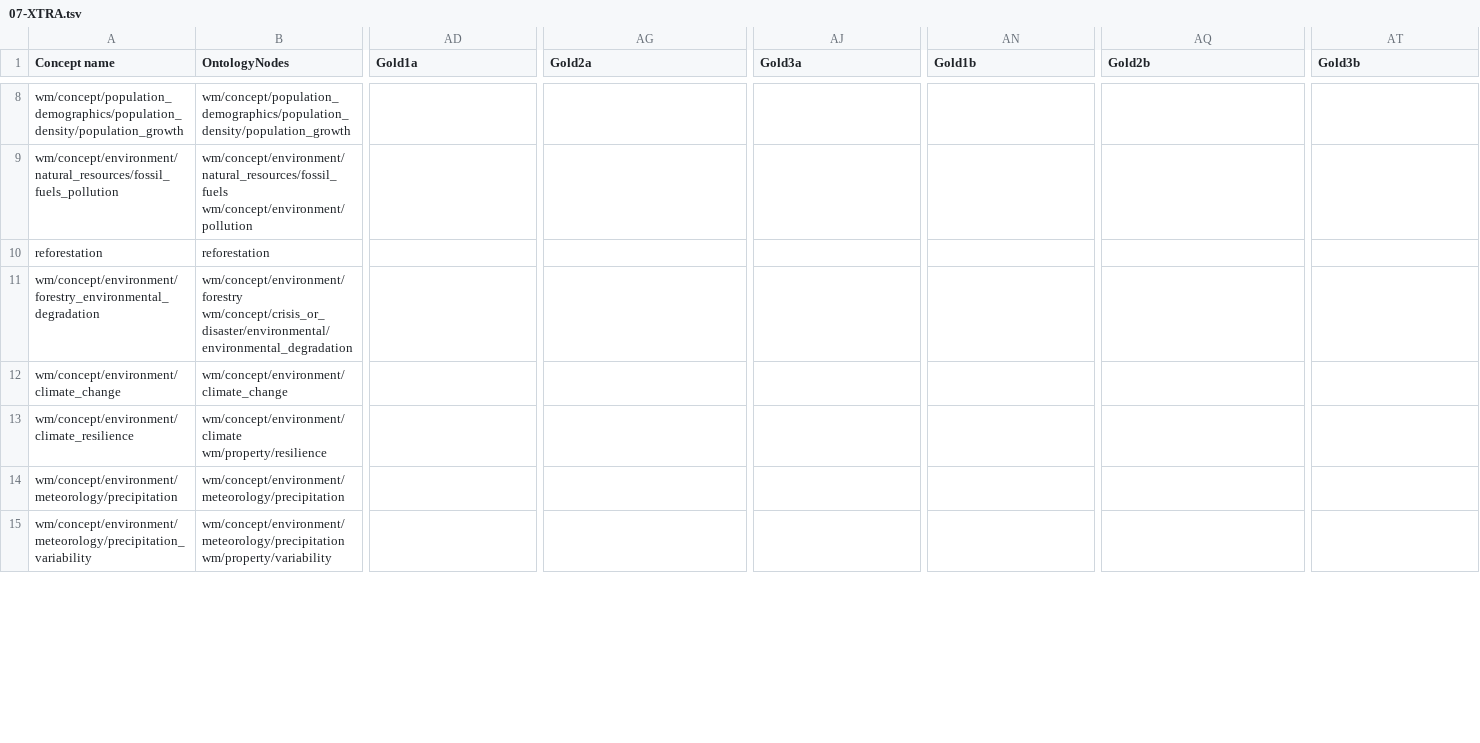
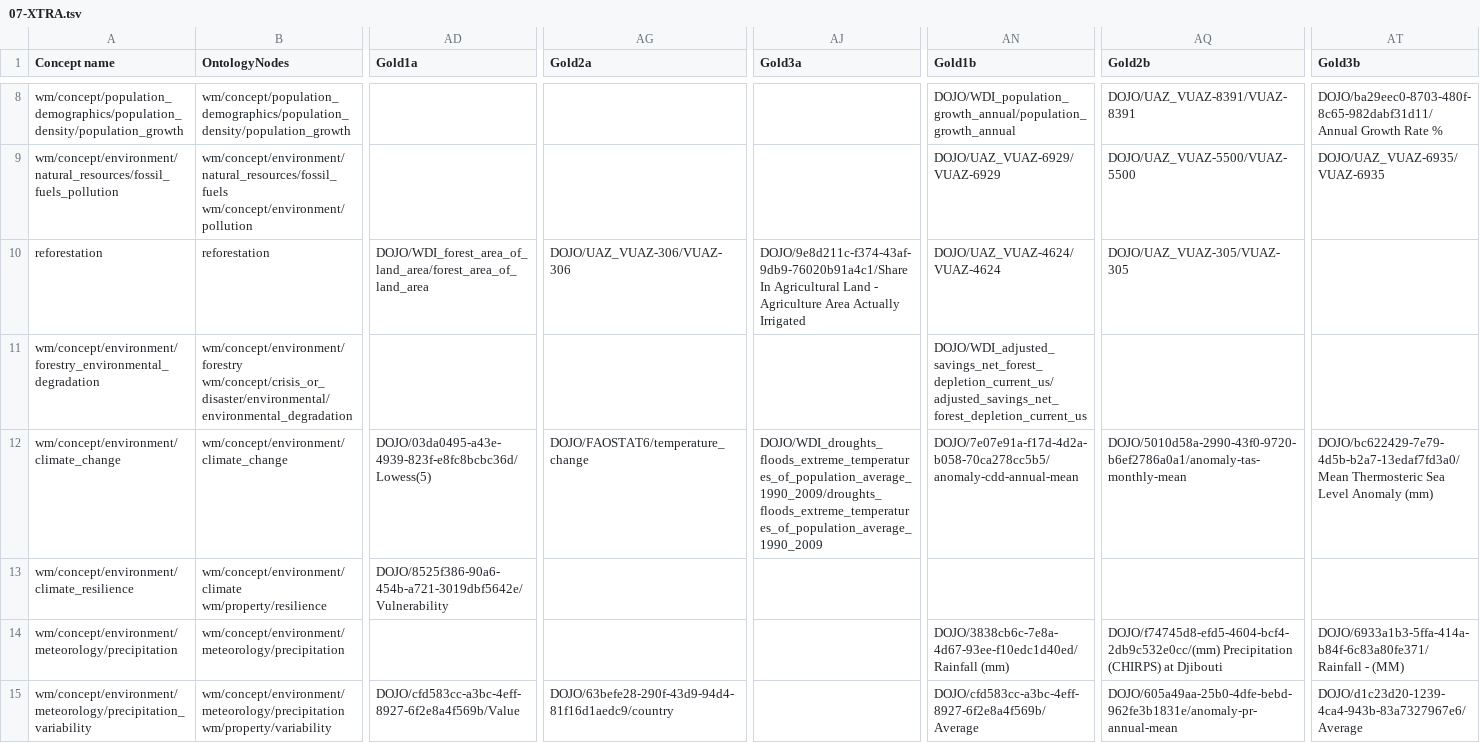
Before and after one commit to clulab/ConceptAlignment, a TSV file: comparer/src/main/resources/org/clulab/alignment/comparer/spreadsheets/07-XTRA.tsv, drawn as a sheet; only a part is shown, gaps mark what is left out; the diff covers the shown part only; the diff names each change by its address in the sheet, - before the commit and + after, or states it on an @@ line.

```diff
--- a/comparer/src/main/resources/org/clulab/alignment/comparer/spreadsheets/07-XTRA.tsv
+++ b/comparer/src/main/resources/org/clulab/alignment/comparer/spreadsheets/07-XTRA.tsv
-AN8 (Gold1b): (empty)
+AN8 (Gold1b): DOJO/WDI_population_growth_annual/population_growth_annual
-AQ8 (Gold2b): (empty)
+AQ8 (Gold2b): DOJO/UAZ_VUAZ-8391/VUAZ-8391
-AT8 (Gold3b): (empty)
+AT8 (Gold3b): DOJO/ba29eec0-8703-480f-8c65-982dabf31d11/Annual Growth Rate %
-AN9 (Gold1b): (empty)
+AN9 (Gold1b): DOJO/UAZ_VUAZ-6929/VUAZ-6929
-AQ9 (Gold2b): (empty)
+AQ9 (Gold2b): DOJO/UAZ_VUAZ-5500/VUAZ-5500
-AT9 (Gold3b): (empty)
+AT9 (Gold3b): DOJO/UAZ_VUAZ-6935/VUAZ-6935
-AD10 (Gold1a): (empty)
+AD10 (Gold1a): DOJO/WDI_forest_area_of_land_area/forest_area_of_land_area
-AG10 (Gold2a): (empty)
+AG10 (Gold2a): DOJO/UAZ_VUAZ-306/VUAZ-306
-AJ10 (Gold3a): (empty)
+AJ10 (Gold3a): DOJO/9e8d211c-f374-43af-9db9-76020b91a4c1/Share In Agricultural Land - Agriculture Area Actually Irrigated
-AN10 (Gold1b): (empty)
+AN10 (Gold1b): DOJO/UAZ_VUAZ-4624/VUAZ-4624
-AQ10 (Gold2b): (empty)
+AQ10 (Gold2b): DOJO/UAZ_VUAZ-305/VUAZ-305
-AN11 (Gold1b): (empty)
+AN11 (Gold1b): DOJO/WDI_adjusted_savings_net_forest_depletion_current_us/adjusted_savings_net_forest_depletion_current_us
-AD12 (Gold1a): (empty)
+AD12 (Gold1a): DOJO/03da0495-a43e-4939-823f-e8fc8bcbc36d/Lowess(5)
-AG12 (Gold2a): (empty)
+AG12 (Gold2a): DOJO/FAOSTAT6/temperature_change
-AJ12 (Gold3a): (empty)
+AJ12 (Gold3a): DOJO/WDI_droughts_floods_extreme_temperatures_of_population_average_1990_2009/droughts_floods_extreme_temperatures_of_population_average_1990_2009
-AN12 (Gold1b): (empty)
+AN12 (Gold1b): DOJO/7e07e91a-f17d-4d2a-b058-70ca278cc5b5/anomaly-cdd-annual-mean
-AQ12 (Gold2b): (empty)
+AQ12 (Gold2b): DOJO/5010d58a-2990-43f0-9720-b6ef2786a0a1/anomaly-tas-monthly-mean
-AT12 (Gold3b): (empty)
+AT12 (Gold3b): DOJO/bc622429-7e79-4d5b-b2a7-13edaf7fd3a0/Mean Thermosteric Sea Level Anomaly (mm)
-AD13 (Gold1a): (empty)
+AD13 (Gold1a): DOJO/8525f386-90a6-454b-a721-3019dbf5642e/Vulnerability
-AN14 (Gold1b): (empty)
+AN14 (Gold1b): DOJO/3838cb6c-7e8a-4d67-93ee-f10edc1d40ed/Rainfall (mm)
-AQ14 (Gold2b): (empty)
+AQ14 (Gold2b): DOJO/f74745d8-efd5-4604-bcf4-2db9c532e0cc/(mm) Precipitation (CHIRPS) at Djibouti
-AT14 (Gold3b): (empty)
+AT14 (Gold3b): DOJO/6933a1b3-5ffa-414a-b84f-6c83a80fe371/Rainfall - (MM)
-AD15 (Gold1a): (empty)
+AD15 (Gold1a): DOJO/cfd583cc-a3bc-4eff-8927-6f2e8a4f569b/Value
-AG15 (Gold2a): (empty)
+AG15 (Gold2a): DOJO/63befe28-290f-43d9-94d4-81f16d1aedc9/country
-AN15 (Gold1b): (empty)
+AN15 (Gold1b): DOJO/cfd583cc-a3bc-4eff-8927-6f2e8a4f569b/Average
-AQ15 (Gold2b): (empty)
+AQ15 (Gold2b): DOJO/605a49aa-25b0-4dfe-bebd-962fe3b1831e/anomaly-pr-annual-mean
-AT15 (Gold3b): (empty)
+AT15 (Gold3b): DOJO/d1c23d20-1239-4ca4-943b-83a7327967e6/Average
```
Also changed, not shown: 56 edited cells elsewhere in this file.
